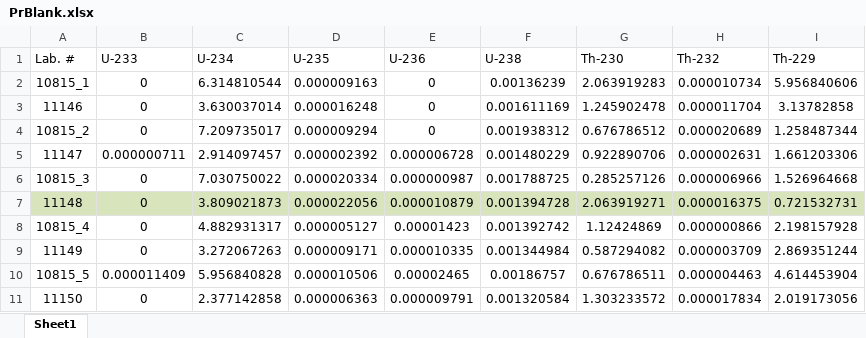
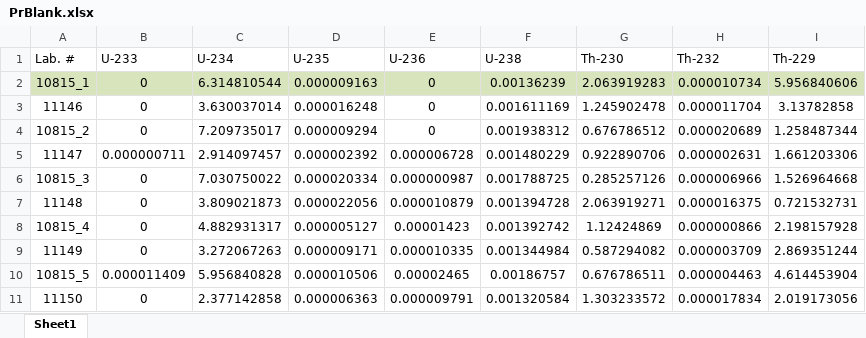
Before and after one commit to EnvArchivesHD/UTh_Analysis, an Excel workbook: data/Stalag_06_21/PrBlank.xlsx, sheet Sheet1, drawn as a sheet; values as stored, in another font and other column widths than the file's, no borders; the diff names each change by its address in the sheet, - before the commit and + after, or states it on an @@ line.

```diff
--- a/data/Stalag_06_21/PrBlank.xlsx (sheet Sheet1)
+++ b/data/Stalag_06_21/PrBlank.xlsx (sheet Sheet1)
-A2:I2 fill: none
+A2:I2 fill: #D8E4BC
-A7:I7 fill: #D8E4BC
+A7:I7 fill: none
```
Also changed, not shown: data/Stalag_06_21/Intensities.xlsx, data/Stalag_06_21/Ratios.xlsx, 14 other files.
